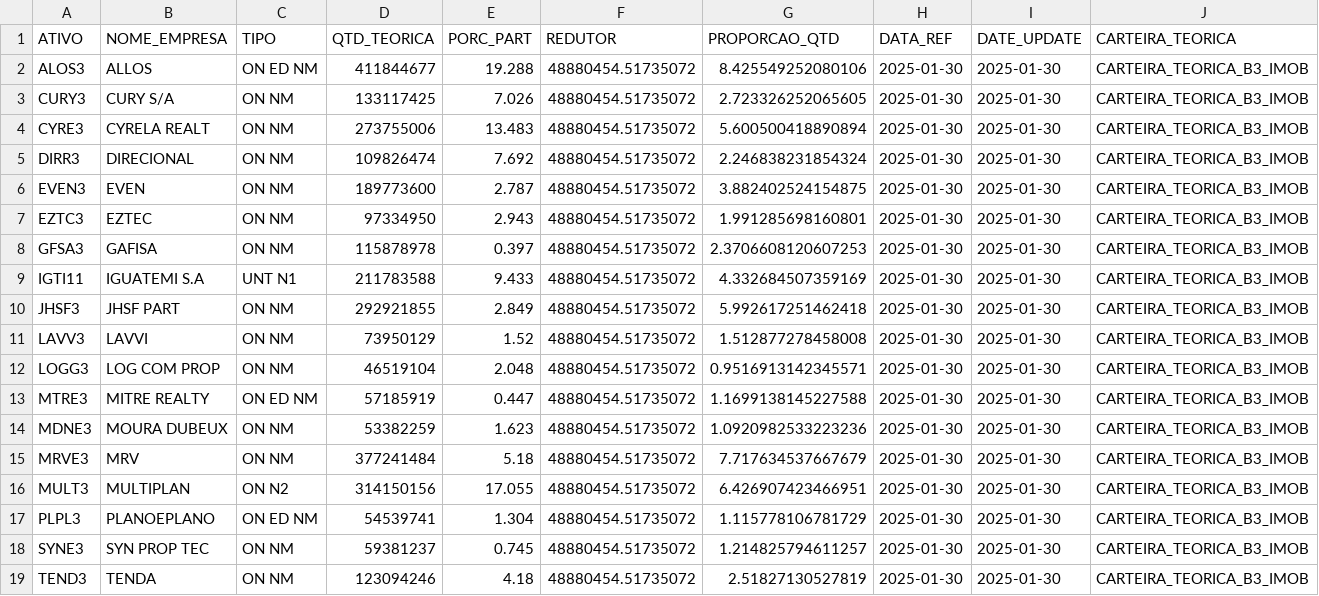
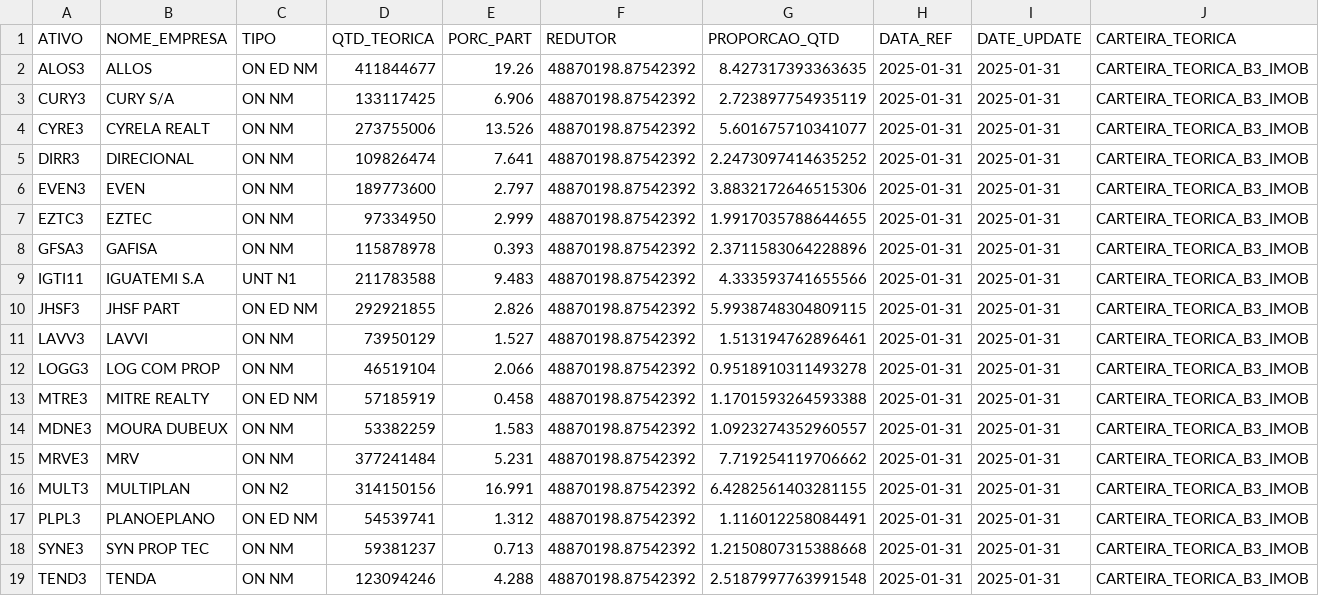
Before and after one commit to jnyjhow/portfolio_ds_mf, a CSV file: result/db_ct_imob.csv, drawn as a sheet.

```diff
--- a/result/db_ct_imob.csv
+++ b/result/db_ct_imob.csv
@@ -1,19 +1,19 @@
 ATIVO,NOME_EMPRESA,TIPO,QTD_TEORICA,PORC_PART,REDUTOR,PROPORCAO_QTD,DATA_REF,DATE_UPDATE,CARTEIRA_TEORICA
-ALOS3,ALLOS,ON  ED  NM,411844677,19.288,48880454.51735072,8.425549252080106,2025-01-30,2025-01-30,CARTEIRA_TEORICA_B3_IMOB
-CURY3,CURY S/A,ON      NM,133117425,7.026,48880454.51735072,2.723326252065605,2025-01-30,2025-01-30,CARTEIRA_TEORICA_B3_IMOB
-CYRE3,CYRELA REALT,ON      NM,273755006,13.483,48880454.51735072,5.600500418890894,2025-01-30,2025-01-30,CARTEIRA_TEORICA_B3_IMOB
-DIRR3,DIRECIONAL,ON      NM,109826474,7.692,48880454.51735072,2.246838231854324,2025-01-30,2025-01-30,CARTEIRA_TEORICA_B3_IMOB
-EVEN3,EVEN,ON      NM,189773600,2.787,48880454.51735072,3.882402524154875,2025-01-30,2025-01-30,CARTEIRA_TEORICA_B3_IMOB
-EZTC3,EZTEC,ON      NM,97334950,2.943,48880454.51735072,1.991285698160801,2025-01-30,2025-01-30,CARTEIRA_TEORICA_B3_IMOB
-GFSA3,GAFISA,ON      NM,115878978,0.397,48880454.51735072,2.3706608120607253,2025-01-30,2025-01-30,CARTEIRA_TEORICA_B3_IMOB
-IGTI11,IGUATEMI S.A,UNT     N1,211783588,9.433,48880454.51735072,4.332684507359169,2025-01-30,2025-01-30,CARTEIRA_TEORICA_B3_IMOB
-JHSF3,JHSF PART,ON      NM,292921855,2.849,48880454.51735072,5.992617251462418,2025-01-30,2025-01-30,CARTEIRA_TEORICA_B3_IMOB
-LAVV3,LAVVI,ON      NM,73950129,1.52,48880454.51735072,1.512877278458008,2025-01-30,2025-01-30,CARTEIRA_TEORICA_B3_IMOB
-LOGG3,LOG COM PROP,ON      NM,46519104,2.048,48880454.51735072,0.9516913142345571,2025-01-30,2025-01-30,CARTEIRA_TEORICA_B3_IMOB
-MTRE3,MITRE REALTY,ON  ED  NM,57185919,0.447,48880454.51735072,1.1699138145227588,2025-01-30,2025-01-30,CARTEIRA_TEORICA_B3_IMOB
-MDNE3,MOURA DUBEUX,ON      NM,53382259,1.623,48880454.51735072,1.0920982533223236,2025-01-30,2025-01-30,CARTEIRA_TEORICA_B3_IMOB
-MRVE3,MRV,ON      NM,377241484,5.18,48880454.51735072,7.717634537667679,2025-01-30,2025-01-30,CARTEIRA_TEORICA_B3_IMOB
-MULT3,MULTIPLAN,ON      N2,314150156,17.055,48880454.51735072,6.426907423466951,2025-01-30,2025-01-30,CARTEIRA_TEORICA_B3_IMOB
-PLPL3,PLANOEPLANO,ON  ED  NM,54539741,1.304,48880454.51735072,1.115778106781729,2025-01-30,2025-01-30,CARTEIRA_TEORICA_B3_IMOB
-SYNE3,SYN PROP TEC,ON      NM,59381237,0.745,48880454.51735072,1.214825794611257,2025-01-30,2025-01-30,CARTEIRA_TEORICA_B3_IMOB
-TEND3,TENDA,ON      NM,123094246,4.18,48880454.51735072,2.51827130527819,2025-01-30,2025-01-30,CARTEIRA_TEORICA_B3_IMOB
+ALOS3,ALLOS,ON  ED  NM,411844677,19.26,48870198.87542392,8.427317393363635,2025-01-31,2025-01-31,CARTEIRA_TEORICA_B3_IMOB
+CURY3,CURY S/A,ON      NM,133117425,6.906,48870198.87542392,2.723897754935119,2025-01-31,2025-01-31,CARTEIRA_TEORICA_B3_IMOB
+CYRE3,CYRELA REALT,ON      NM,273755006,13.526,48870198.87542392,5.601675710341077,2025-01-31,2025-01-31,CARTEIRA_TEORICA_B3_IMOB
+DIRR3,DIRECIONAL,ON      NM,109826474,7.641,48870198.87542392,2.2473097414635252,2025-01-31,2025-01-31,CARTEIRA_TEORICA_B3_IMOB
+EVEN3,EVEN,ON      NM,189773600,2.797,48870198.87542392,3.8832172646515306,2025-01-31,2025-01-31,CARTEIRA_TEORICA_B3_IMOB
+EZTC3,EZTEC,ON      NM,97334950,2.999,48870198.87542392,1.9917035788644655,2025-01-31,2025-01-31,CARTEIRA_TEORICA_B3_IMOB
+GFSA3,GAFISA,ON      NM,115878978,0.393,48870198.87542392,2.3711583064228896,2025-01-31,2025-01-31,CARTEIRA_TEORICA_B3_IMOB
+IGTI11,IGUATEMI S.A,UNT     N1,211783588,9.483,48870198.87542392,4.333593741655566,2025-01-31,2025-01-31,CARTEIRA_TEORICA_B3_IMOB
+JHSF3,JHSF PART,ON  ED  NM,292921855,2.826,48870198.87542392,5.9938748304809115,2025-01-31,2025-01-31,CARTEIRA_TEORICA_B3_IMOB
+LAVV3,LAVVI,ON      NM,73950129,1.527,48870198.87542392,1.513194762896461,2025-01-31,2025-01-31,CARTEIRA_TEORICA_B3_IMOB
+LOGG3,LOG COM PROP,ON      NM,46519104,2.066,48870198.87542392,0.9518910311493278,2025-01-31,2025-01-31,CARTEIRA_TEORICA_B3_IMOB
+MTRE3,MITRE REALTY,ON  ED  NM,57185919,0.458,48870198.87542392,1.1701593264593388,2025-01-31,2025-01-31,CARTEIRA_TEORICA_B3_IMOB
+MDNE3,MOURA DUBEUX,ON      NM,53382259,1.583,48870198.87542392,1.0923274352960557,2025-01-31,2025-01-31,CARTEIRA_TEORICA_B3_IMOB
+MRVE3,MRV,ON      NM,377241484,5.231,48870198.87542392,7.719254119706662,2025-01-31,2025-01-31,CARTEIRA_TEORICA_B3_IMOB
+MULT3,MULTIPLAN,ON      N2,314150156,16.991,48870198.87542392,6.4282561403281155,2025-01-31,2025-01-31,CARTEIRA_TEORICA_B3_IMOB
+PLPL3,PLANOEPLANO,ON  ED  NM,54539741,1.312,48870198.87542392,1.116012258084491,2025-01-31,2025-01-31,CARTEIRA_TEORICA_B3_IMOB
+SYNE3,SYN PROP TEC,ON      NM,59381237,0.713,48870198.87542392,1.2150807315388668,2025-01-31,2025-01-31,CARTEIRA_TEORICA_B3_IMOB
+TEND3,TENDA,ON      NM,123094246,4.288,48870198.87542392,2.5187997763991548,2025-01-31,2025-01-31,CARTEIRA_TEORICA_B3_IMOB
```
Also changed, not shown: result/db_ct_icon.csv, result/db_ct_icon_mod_setor.csv, 29 other files.
